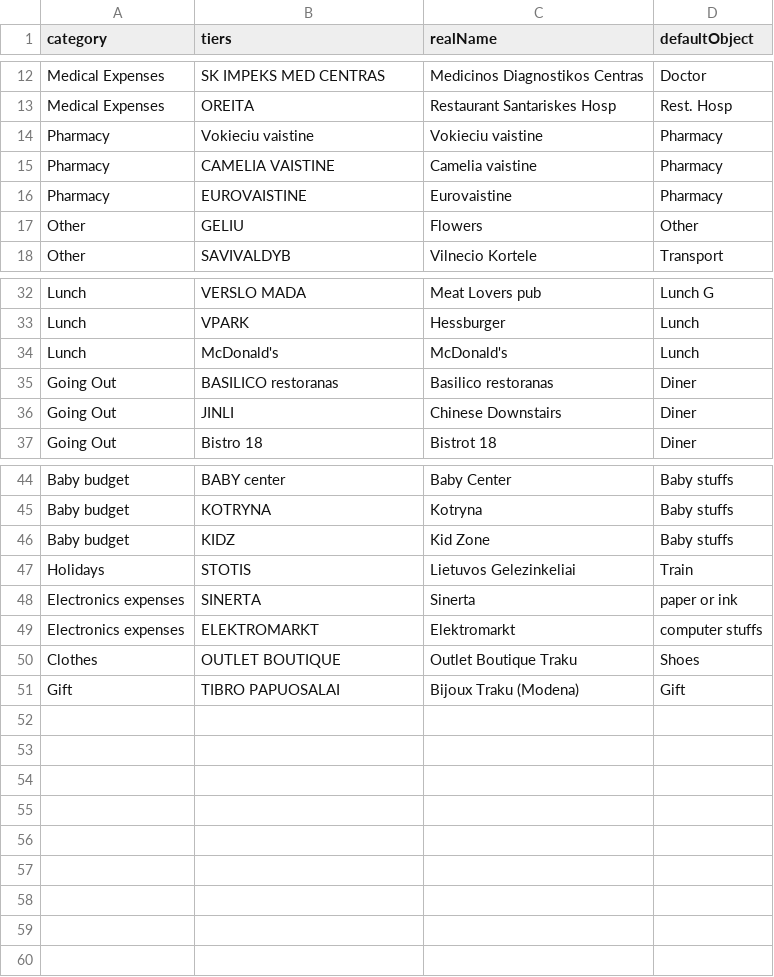
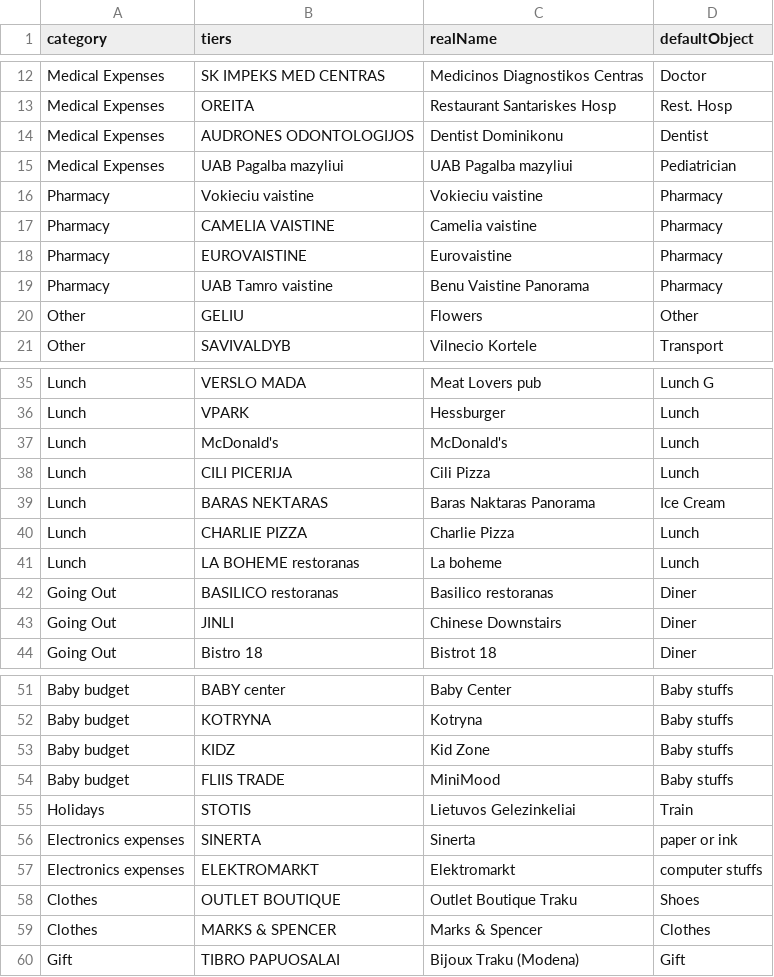
Before and after one commit to Gwenael617/perso_tools, a CSV file: Vilnius/sw_categories2.csv, drawn as a sheet; only a part is shown, gaps mark what is left out.

```diff
--- a/Vilnius/sw_categories2.csv
+++ b/Vilnius/sw_categories2.csv
@@ -13,2 +13,4 @@
 "Medical Expenses","OREITA","Restaurant Santariskes Hosp","Rest. Hosp"
+"Medical Expenses","AUDRONES ODONTOLOGIJOS","Dentist Dominikonu","Dentist"
+"Medical Expenses","UAB Pagalba mazyliui","UAB Pagalba mazyliui","Pediatrician"
 "Pharmacy","Vokieciu vaistine","Vokieciu vaistine","Pharmacy"
@@ -16,2 +18,3 @@
 "Pharmacy","EUROVAISTINE","Eurovaistine","Pharmacy"
+"Pharmacy","UAB Tamro vaistine","Benu Vaistine Panorama","Pharmacy"
 "Other","GELIU","Flowers","Other"
@@ -34,2 +37,6 @@
 "Lunch","McDonald's","McDonald's","Lunch"
+"Lunch","CILI PICERIJA","Cili Pizza","Lunch"
+"Lunch","BARAS NEKTARAS","Baras Naktaras Panorama","Ice Cream"
+"Lunch","CHARLIE PIZZA","Charlie Pizza","Lunch"
+"Lunch","LA BOHEME restoranas","La boheme","Lunch"
 "Going Out","BASILICO restoranas","Basilico restoranas","Diner"
@@ -46,2 +53,3 @@
 "Baby budget","KIDZ","Kid Zone","Baby stuffs"
+"Baby budget","FLIIS TRADE","MiniMood","Baby stuffs"
 "Holidays","STOTIS","Lietuvos Gelezinkeliai","Train"
@@ -50,2 +58,3 @@
 "Clothes","OUTLET BOUTIQUE","Outlet Boutique Traku","Shoes"
+"Clothes","MARKS & SPENCER","Marks & Spencer","Clothes"
 "Gift","TIBRO PAPUOSALAI","Bijoux Traku (Modena)","Gift"
```
Also changed, not shown: 1 other file.
